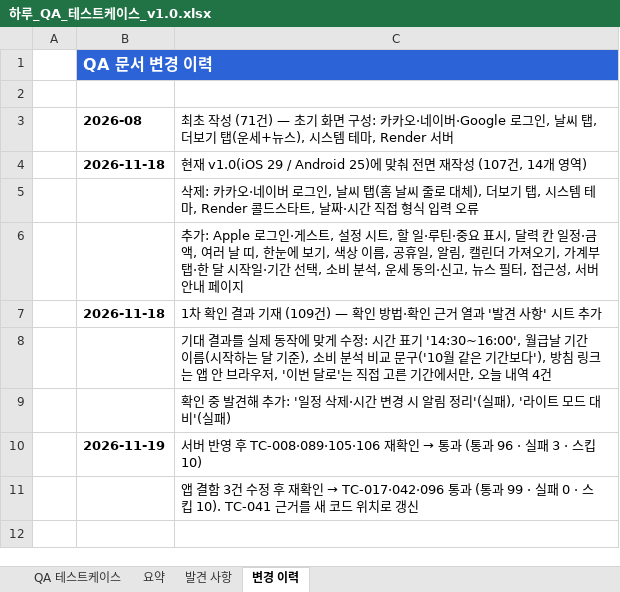
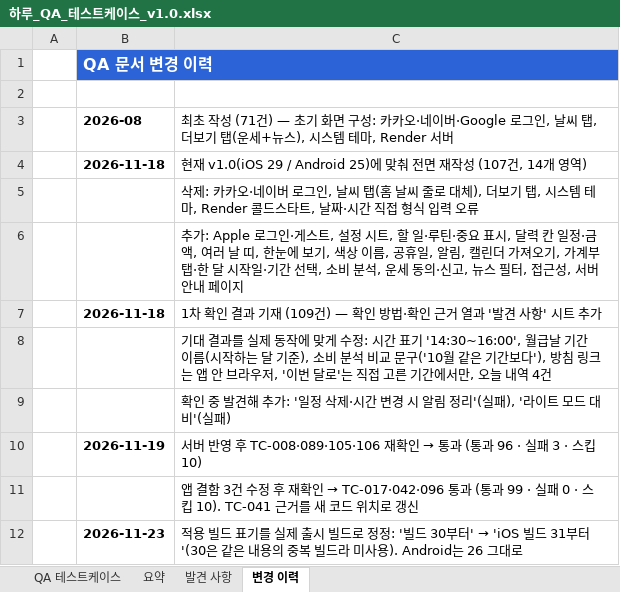
Before and after one commit to RangCloud/Haru, an Excel workbook: docs/qa/하루_QA_테스트케이스_v1.0.xlsx, sheet 변경 이력, drawn as a sheet; values as stored, in another font and other column widths than the file's, no borders; the diff names each change by its address in the sheet, - before the commit and + after, or states it on an @@ line.

```diff
--- a/docs/qa/하루_QA_테스트케이스_v1.0.xlsx (sheet 변경 이력)
+++ b/docs/qa/하루_QA_테스트케이스_v1.0.xlsx (sheet 변경 이력)
+row 12:  | 2026-11-23 | 적용 빌드 표기를 실제 출시 빌드로 정정: '빌드 30부터' → 'iOS 빌드 31부터'(30은 같은 내용의 중복 빌드라 미사용). Android는 26 그대로
```
Also changed, not shown: sheet QA 테스트케이스, sheet 발견 사항, 3 other files.
